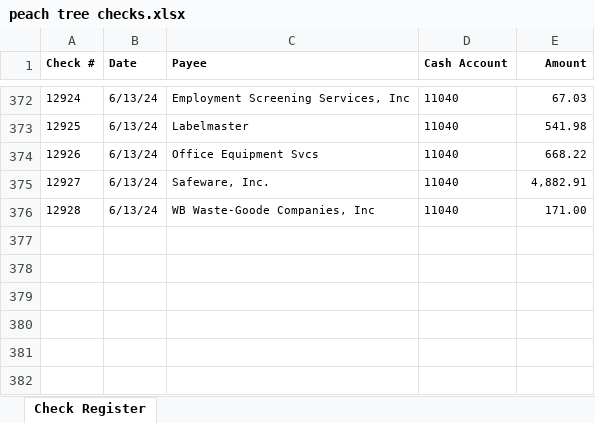
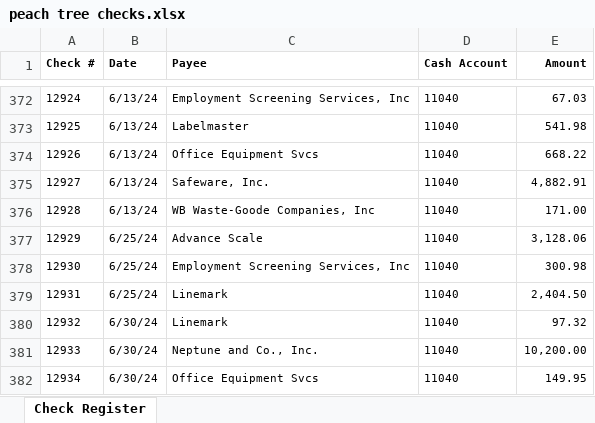
Before and after one commit to jeffwmonroe/Finance-Model, an Excel workbook: data/raw/checks/peach tree checks.xlsx, sheet Check Register, drawn as a sheet; only a part is shown, gaps mark what is left out; values as stored, in another font and other column widths than the file's, no borders; the diff names each change by its address in the sheet, - before the commit and + after, or states it on an @@ line.

```diff
--- a/data/raw/checks/peach tree checks.xlsx (sheet Check Register)
+++ b/data/raw/checks/peach tree checks.xlsx (sheet Check Register)
+row 377: 12929 | 6/25/24 | Advance Scale | 11040 | 3,128.06
+row 378: 12930 | 6/25/24 | Employment Screening Services, Inc | 11040 | 300.98
+row 379: 12931 | 6/25/24 | Linemark | 11040 | 2,404.50
+row 380: 12932 | 6/30/24 | Linemark | 11040 | 97.32
+row 381: 12933 | 6/30/24 | Neptune and Co., Inc. | 11040 | 10,200.00
+row 382: 12934 | 6/30/24 | Office Equipment Svcs | 11040 | 149.95
```
Also changed, not shown: data/raw/ACH/ACH_Payment.xlsx, data/raw/ACH/ACH_Receivers.xlsx, 5 other files.
